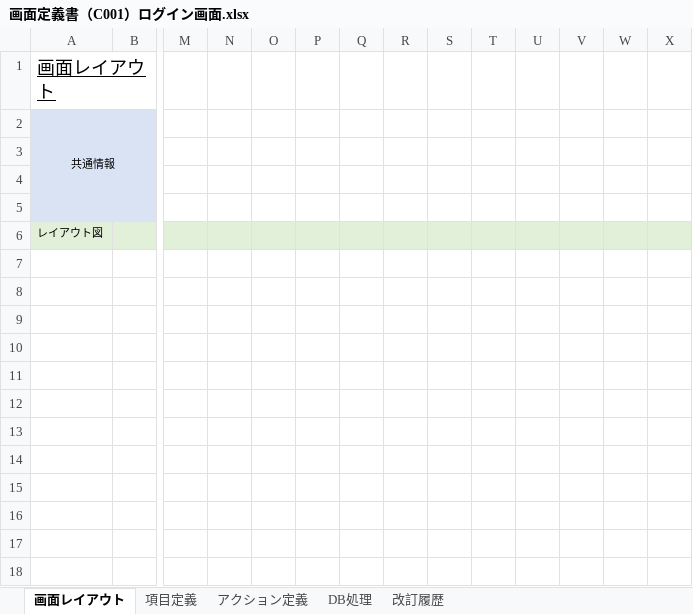
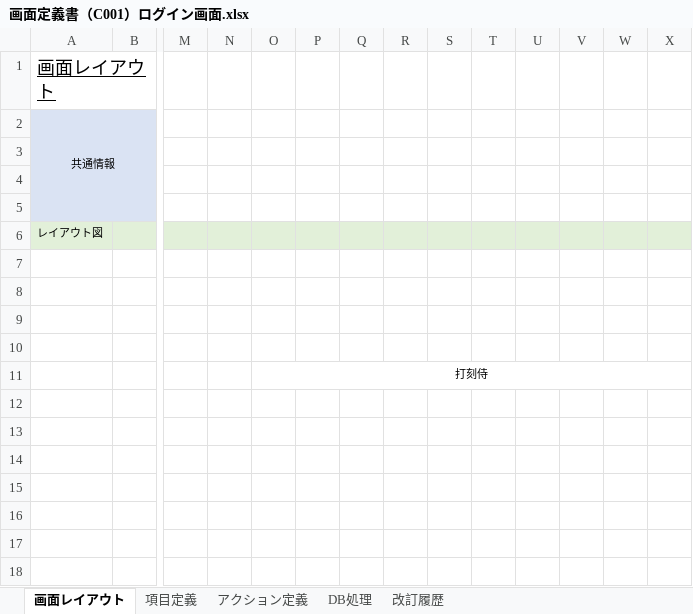
Before and after one commit to yoshiaradaiki/dakokusamurai-git-repository, an Excel workbook: 設計書_打刻侍/20_基本設計/02_画面定義/画面定義書/画面定義書（C001）ログイン画面.xlsx, sheet 画面レイアウト, drawn as a sheet; only a part is shown, gaps mark what is left out; values as stored, in another font and other column widths than the file's, no borders; charts and pictures and conditional formats not drawn; the diff names each change by its address in the sheet, - before the commit and + after, or states it on an @@ line.

Commit message:
Update 画面定義書（C001）ログイン画面.xlsx

```diff
--- a/設計書_打刻侍/20_基本設計/02_画面定義/画面定義書/画面定義書（C001）ログイン画面.xlsx (sheet 画面レイアウト)
+++ b/設計書_打刻侍/20_基本設計/02_画面定義/画面定義書/画面定義書（C001）ログイン画面.xlsx (sheet 画面レイアウト)
-O11: (empty)
+O11: 打刻侍
+O11:X11 merged
```
